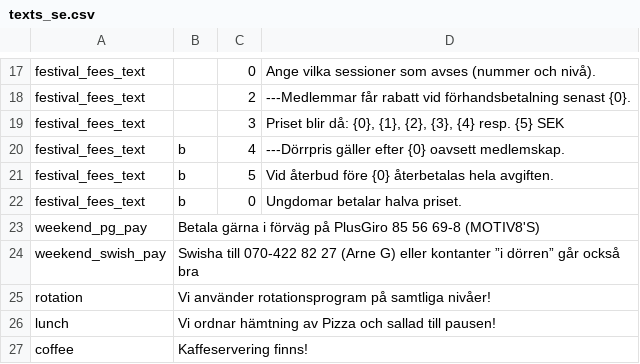
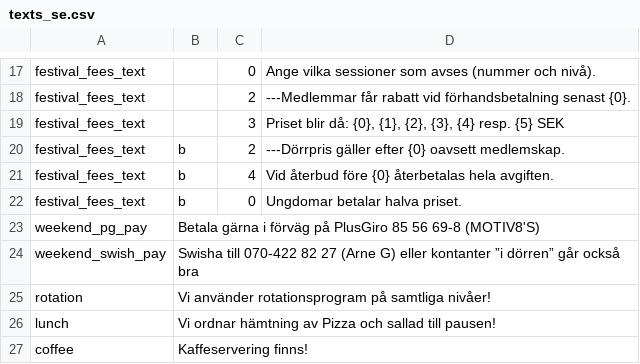
Before and after one commit to trygveb/CreateWordFiles, a CSV file: CreateWordFiles/Resources/texts_se.csv, drawn as a sheet; only a part is shown, gaps mark what is left out.

```diff
--- a/CreateWordFiles/Resources/texts_se.csv
+++ b/CreateWordFiles/Resources/texts_se.csv
@@ -19,4 +19,4 @@ festival_fees_text;;2;---Medlemmar får rabatt vid förhandsbetalning senast {0}
 festival_fees_text;;3;Priset blir då: {0}, {1}, {2}, {3}, {4} resp. {5} SEK
-festival_fees_text;b;4;---Dörrpris gäller efter {0} oavsett medlemskap.
-festival_fees_text;b;5;Vid återbud före {0} återbetalas hela avgiften.
+festival_fees_text;b;2;---Dörrpris gäller efter {0} oavsett medlemskap.
+festival_fees_text;b;4;Vid återbud före {0} återbetalas hela avgiften.
 festival_fees_text;b;0;Ungdomar betalar halva priset.
```
Also changed, not shown: CreateWordFiles/Resources/texts_en.csv, 2 other files.
